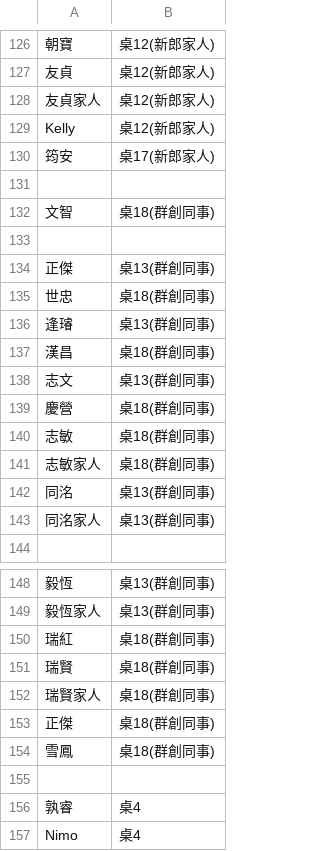
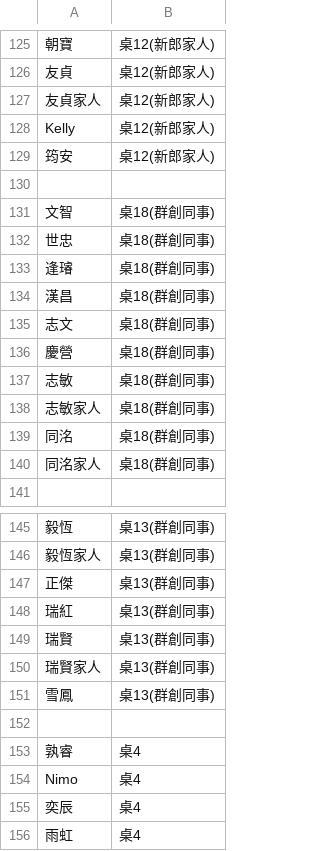
Before and after one commit to peteryang1110/small_project_for_wedding, a CSV file: seats.csv, drawn as a sheet; only a part is shown, gaps mark what is left out; the shorter side is filled out with more unchanged rows; removed rows and columns are numbered as before the commit, all else as after; the diff covers the shown part only; the diff names each change by its address in the sheet, - before the commit and + after, or states it on an @@ line.

```diff
--- a/seats.csv
+++ b/seats.csv
-B129: 桌17(新郎家人)
+B129: 桌12(新郎家人)
-row 133: (empty)
-B133: 桌13(群創同事)
+B133: 桌18(群創同事)
-B135: 桌13(群創同事)
+B135: 桌18(群創同事)
-B139:B140: 桌13(群創同事)
+B139:B140: 桌18(群創同事)
@@ row 134 moved to row 147: 正傑 @@
-B148:B150: 桌18(群創同事)
+B148:B150: 桌13(群創同事)
-row 153: 正傑 | 桌18(群創同事)
-B151: 桌18(群創同事)
+B151: 桌13(群創同事)
```
Also changed, not shown: 1 removed row and 19 edited cells elsewhere in this file.
